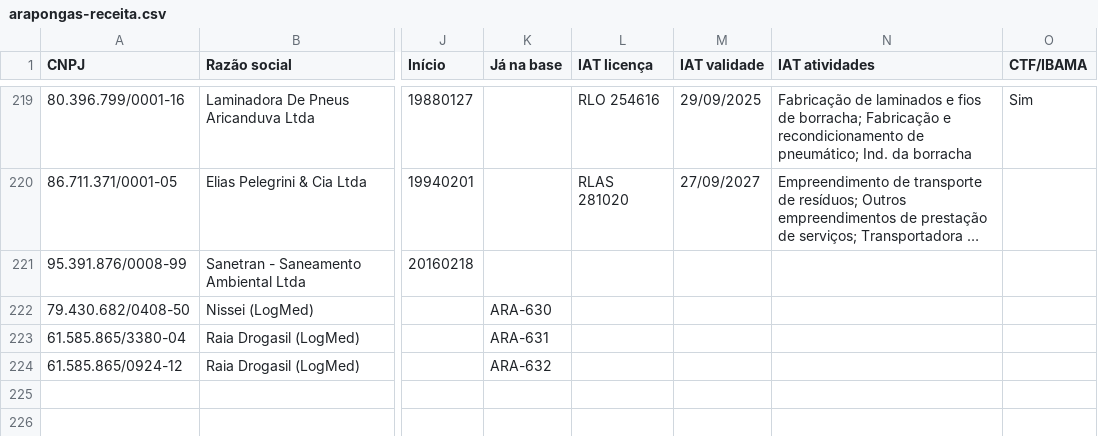
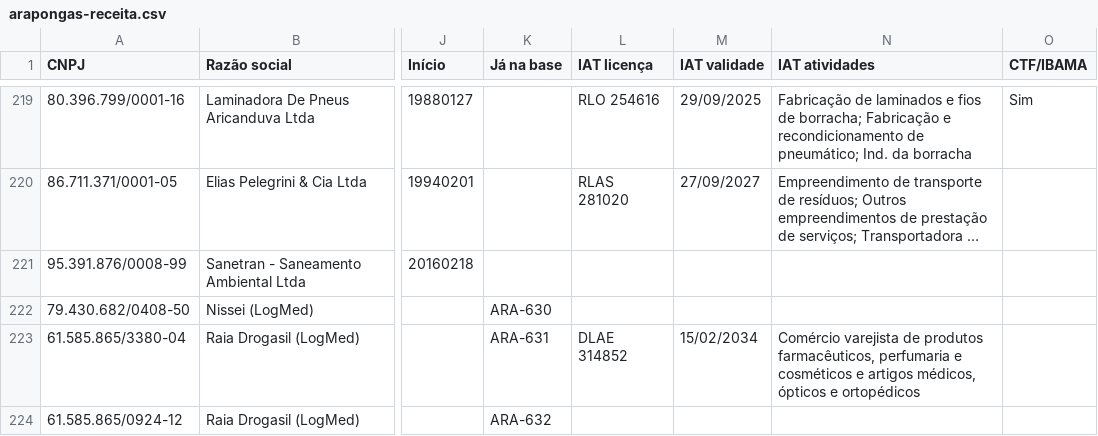
Before and after one commit to JenniferWaldhelm/desvia, a CSV file: coleta/arapongas-receita.csv, drawn as a sheet; only a part is shown, gaps mark what is left out; long unchanged cells end in …; the diff names each change by its address in the sheet, - before the commit and + after, or states it on an @@ line.

```diff
--- a/coleta/arapongas-receita.csv
+++ b/coleta/arapongas-receita.csv
-L223 (IAT licença): (empty)
+L223 (IAT licença): DLAE 314852
-M223 (IAT validade): (empty)
+M223 (IAT validade): 15/02/2034
-N223 (IAT atividades): (empty)
+N223 (IAT atividades): Comércio varejista de produtos farmacêuticos, perfumaria e cosméticos e artigos médicos, ópticos e ortopédicos
```
Also changed, not shown: 1 other file.
